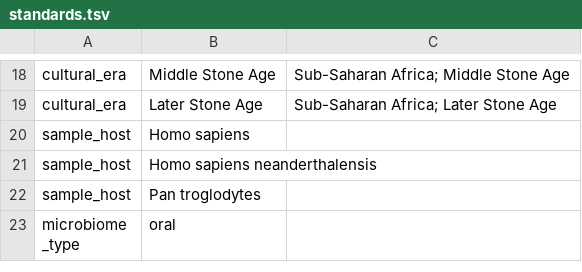
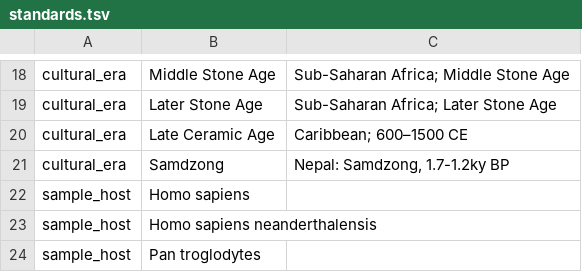
Before and after one commit to SPAAM-community/AncientMetagenomeDir, a TSV file: ancient-microbiome/standards.tsv, drawn as a sheet; only a part is shown, gaps mark what is left out; the shorter side is filled out with more unchanged rows; the diff names each change by its address in the sheet, - before the commit and + after, or states it on an @@ line.

```diff
--- a/ancient-microbiome/standards.tsv
+++ b/ancient-microbiome/standards.tsv
+row 20: cultural_era | Late Ceramic Age | Caribbean; 600–1500 CE
+row 21: cultural_era | Samdzong | Nepal: Samdzong, 1.7-1.2ky BP
```
Also changed, not shown: 1 other file.
